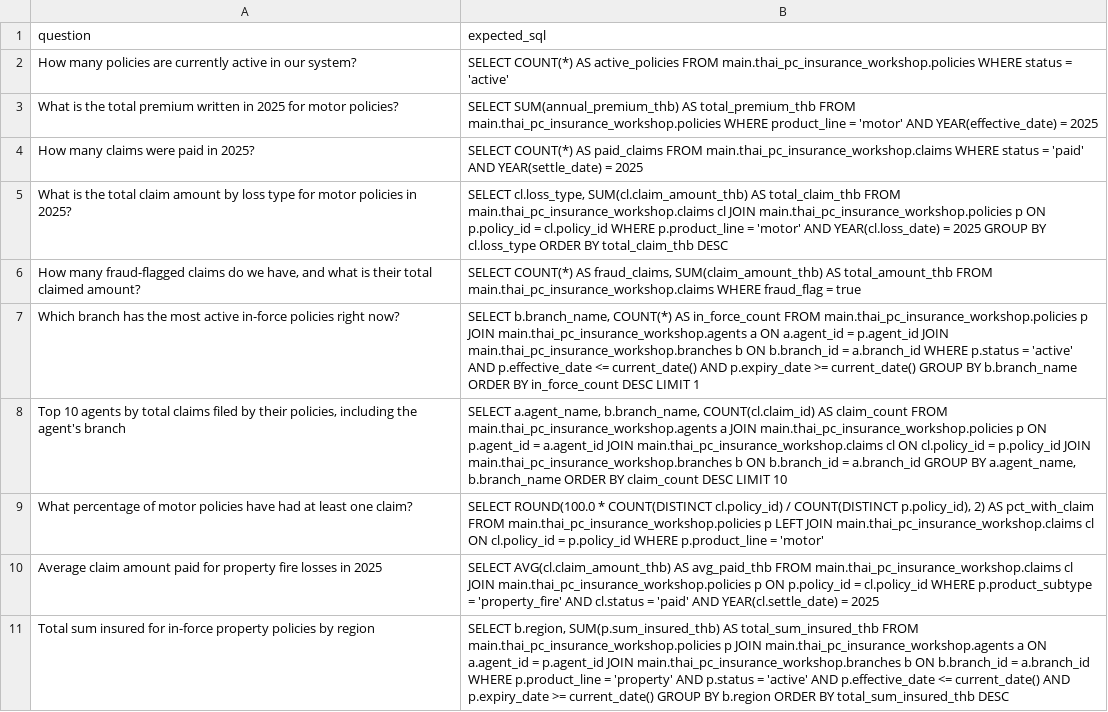
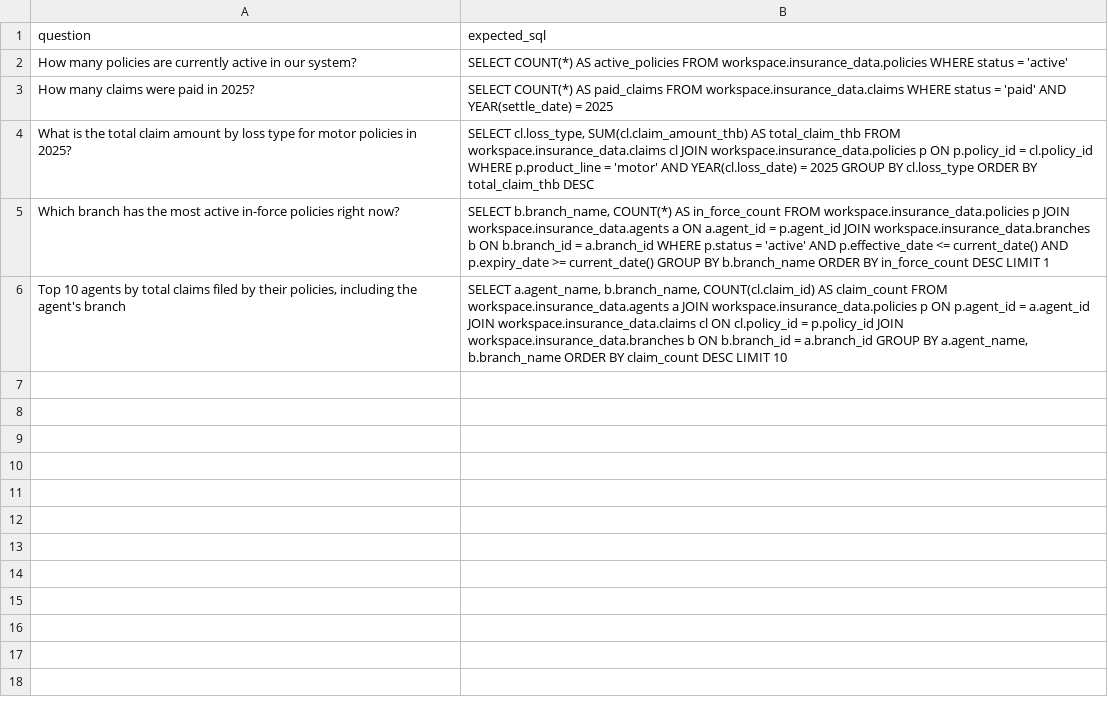
Before and after one commit to julie-nguyen-ds/genie_workshop_fy26, a CSV file: exercises/02_benchmarks/benchmark_questions.csv, drawn as a sheet.

Commit message:
Ex 2: reduce benchmark to 5 + add-your-own-question flow
Reduced benchmark_questions.csv from 10 to 5 questions (2 easy + 1
moderate + 2 engineered failures — kept both teaching levers).
Fixed stale catalog refs from main.thai_pc_insurance_workshop to
workspace.insurance_data.

Wired the 5 questions into setup/01_create_base_space.py via a best-guess
POST to /api/2.0/genie/spaces/{id}/benchmark-questions after space
creation, since Genie doesn't yet have a UI for importing benchmark
CSVs. The notebook tolerates 4xx from that endpoint (the public API
may not expose benchmark writes on every workspace) and falls back to
printing the 5 questions for the facilitator to paste in manually.

Reworked Ex 2 README around four parts:
- A: run the pre-loaded 5-question benchmark
- B: fix the two engineered failures (text instruction + example SQL)
- C (new): attendees add their own 6th benchmark — ask Genie the
  question, copy the generated SQL, *verify it themselves* in a SQL
  editor (date column, filter, join, sanity-check the number) before
  adding to the benchmark. Never trust auto-generated SQL as the
  expected answer key.
- D: discussion + growing the benchmark over time

Slides and tuning_walkthrough updated to match.

Co-authored-by: Isaac

```diff
--- a/exercises/02_benchmarks/benchmark_questions.csv
+++ b/exercises/02_benchmarks/benchmark_questions.csv
@@ -1,11 +1,6 @@
 question,expected_sql
-"How many policies are currently active in our system?","SELECT COUNT(*) AS active_policies FROM main.thai_pc_insurance_workshop.policies WHERE status = 'active'"
-"What is the total premium written in 2025 for motor policies?","SELECT SUM(annual_premium_thb) AS total_premium_thb FROM main.thai_pc_insurance_workshop.policies WHERE product_line = 'motor' AND YEAR(effective_date) = 2025"
-"How many claims were paid in 2025?","SELECT COUNT(*) AS paid_claims FROM main.thai_pc_insurance_workshop.claims WHERE status = 'paid' AND YEAR(settle_date) = 2025"
-"What is the total claim amount by loss type for motor policies in 2025?","SELECT cl.loss_type, SUM(cl.claim_amount_thb) AS total_claim_thb FROM main.thai_pc_insurance_workshop.claims cl JOIN main.thai_pc_insurance_workshop.policies p ON p.policy_id = cl.policy_id WHERE p.product_line = 'motor' AND YEAR(cl.loss_date) = 2025 GROUP BY cl.loss_type ORDER BY total_claim_thb DESC"
-"How many fraud-flagged claims do we have, and what is their total claimed amount?","SELECT COUNT(*) AS fraud_claims, SUM(claim_amount_thb) AS total_amount_thb FROM main.thai_pc_insurance_workshop.claims WHERE fraud_flag = true"
-"Which branch has the most active in-force policies right now?","SELECT b.branch_name, COUNT(*) AS in_force_count FROM main.thai_pc_insurance_workshop.policies p JOIN main.thai_pc_insurance_workshop.agents a ON a.agent_id = p.agent_id JOIN main.thai_pc_insurance_workshop.branches b ON b.branch_id = a.branch_id WHERE p.status = 'active' AND p.effective_date <= current_date() AND p.expiry_date >= current_date() GROUP BY b.branch_name ORDER BY in_force_count DESC LIMIT 1"
-"Top 10 agents by total claims filed by their policies, including the agent's branch","SELECT a.agent_name, b.branch_name, COUNT(cl.claim_id) AS claim_count FROM main.thai_pc_insurance_workshop.agents a JOIN main.thai_pc_insurance_workshop.policies p ON p.agent_id = a.agent_id JOIN main.thai_pc_insurance_workshop.claims cl ON cl.policy_id = p.policy_id JOIN main.thai_pc_insurance_workshop.branches b ON b.branch_id = a.branch_id GROUP BY a.agent_name, b.branch_name ORDER BY claim_count DESC LIMIT 10"
-"What percentage of motor policies have had at least one claim?","SELECT ROUND(100.0 * COUNT(DISTINCT cl.policy_id) / COUNT(DISTINCT p.policy_id), 2) AS pct_with_claim FROM main.thai_pc_insurance_workshop.policies p LEFT JOIN main.thai_pc_insurance_workshop.claims cl ON cl.policy_id = p.policy_id WHERE p.product_line = 'motor'"
-"Average claim amount paid for property fire losses in 2025","SELECT AVG(cl.claim_amount_thb) AS avg_paid_thb FROM main.thai_pc_insurance_workshop.claims cl JOIN main.thai_pc_insurance_workshop.policies p ON p.policy_id = cl.policy_id WHERE p.product_subtype = 'property_fire' AND cl.status = 'paid' AND YEAR(cl.settle_date) = 2025"
-"Total sum insured for in-force property policies by region","SELECT b.region, SUM(p.sum_insured_thb) AS total_sum_insured_thb FROM main.thai_pc_insurance_workshop.policies p JOIN main.thai_pc_insurance_workshop.agents a ON a.agent_id = p.agent_id JOIN main.thai_pc_insurance_workshop.branches b ON b.branch_id = a.branch_id WHERE p.product_line = 'property' AND p.status = 'active' AND p.effective_date <= current_date() AND p.expiry_date >= current_date() GROUP BY b.region ORDER BY total_sum_insured_thb DESC"
+"How many policies are currently active in our system?","SELECT COUNT(*) AS active_policies FROM workspace.insurance_data.policies WHERE status = 'active'"
+"How many claims were paid in 2025?","SELECT COUNT(*) AS paid_claims FROM workspace.insurance_data.claims WHERE status = 'paid' AND YEAR(settle_date) = 2025"
+"What is the total claim amount by loss type for motor policies in 2025?","SELECT cl.loss_type, SUM(cl.claim_amount_thb) AS total_claim_thb FROM workspace.insurance_data.claims cl JOIN workspace.insurance_data.policies p ON p.policy_id = cl.policy_id WHERE p.product_line = 'motor' AND YEAR(cl.loss_date) = 2025 GROUP BY cl.loss_type ORDER BY total_claim_thb DESC"
+"Which branch has the most active in-force policies right now?","SELECT b.branch_name, COUNT(*) AS in_force_count FROM workspace.insurance_data.policies p JOIN workspace.insurance_data.agents a ON a.agent_id = p.agent_id JOIN workspace.insurance_data.branches b ON b.branch_id = a.branch_id WHERE p.status = 'active' AND p.effective_date <= current_date() AND p.expiry_date >= current_date() GROUP BY b.branch_name ORDER BY in_force_count DESC LIMIT 1"
+"Top 10 agents by total claims filed by their policies, including the agent's branch","SELECT a.agent_name, b.branch_name, COUNT(cl.claim_id) AS claim_count FROM workspace.insurance_data.agents a JOIN workspace.insurance_data.policies p ON p.agent_id = a.agent_id JOIN workspace.insurance_data.claims cl ON cl.policy_id = p.policy_id JOIN workspace.insurance_data.branches b ON b.branch_id = a.branch_id GROUP BY a.agent_name, b.branch_name ORDER BY claim_count DESC LIMIT 10"
```
Also changed, not shown: 4 other files.
